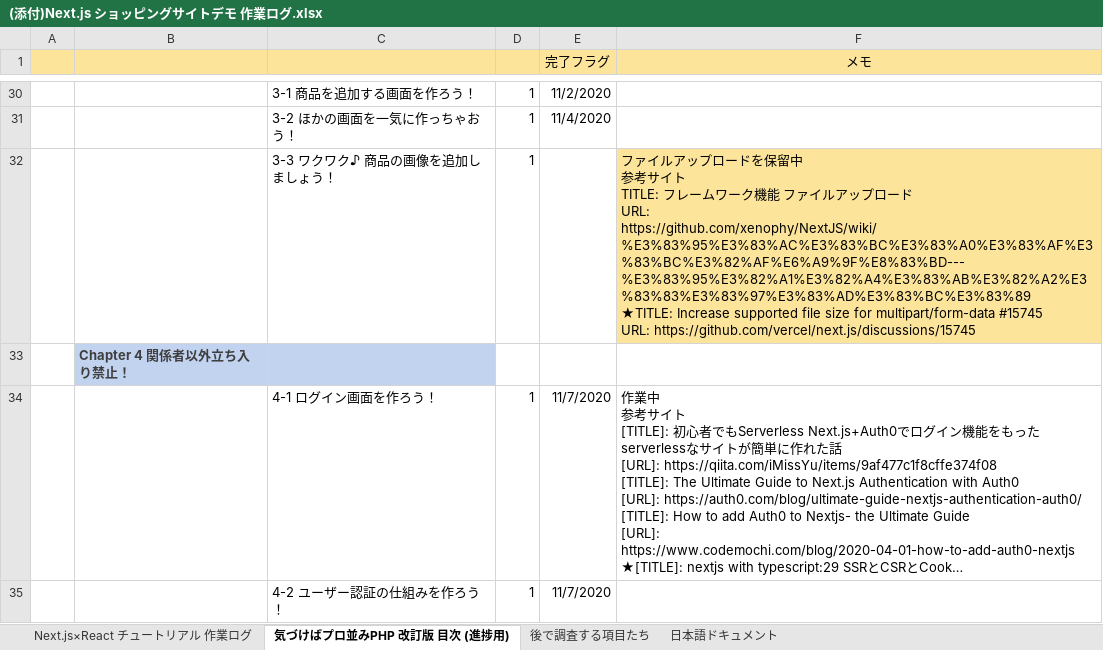
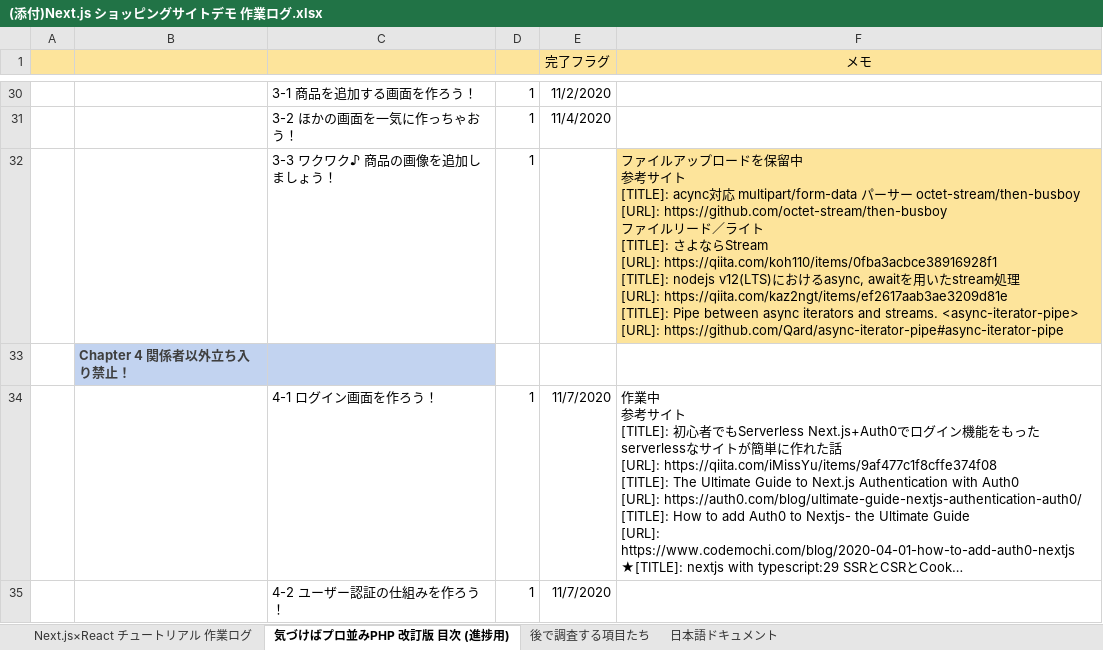
Before and after one commit to cluck-mur/nextjs-study04, an Excel workbook: ドキュメント/(添付)Next.js ショッピングサイトデモ 作業ログ.xlsx, sheet 気づけばプロ並みPHP 改訂版 目次 (進捗用), drawn as a sheet; only a part is shown, gaps mark what is left out; long unchanged cells end in …; values as stored, in another font and other column widths than the file's, no borders; ↵ is a line break in a cell; the diff names each change by its address in the sheet, - before the commit and + after, or states it on an @@ line.

Commit message:
ファイルアップロード処理 対応中

```diff
--- a/ドキュメント/(添付)Next.js ショッピングサイトデモ 作業ログ.xlsx (sheet 気づけばプロ並みPHP 改訂版 目次 (進捗用))
+++ b/ドキュメント/(添付)Next.js ショッピングサイトデモ 作業ログ.xlsx (sheet 気づけばプロ並みPHP 改訂版 目次 (進捗用))
-F32 (メモ): …ト ↵ TITLE: フレームワーク機能 ファイルアップロード ↵ URL: https://github.com/xenophy/NextJS/wiki/%E3%83%95%E3%83%AC%E3%83%BC%E3%83%A0%E3%83%AF%E3%83%BC%E3%82%AF%E6%A9%9F%E8%83%BD---%E3%83%95%E3%82%A1%E3%82%A4%E3%83%AB%E3%82%A2%E3%83%83%E3%83%97%E3%83%AD%E3%83%BC%E3%83%89 ↵ ★TITLE: Increase supported file size for multipart/form-data #15745 ↵ URL: https://github.com/vercel/next.js/discussions/15745
+F32 (メモ): …ト ↵ [TITLE]: acync対応 multipart/form-data パーサー octet-stream/then-busboy ↵ [URL]: https://github.com/octet-stream/then-busboy ↵ ファイルリード／ライト ↵ [TITLE]: さよならStream ↵ [URL]: https://qiita.com/koh110/items/0fba3acbce38916928f1 ↵ [TITLE]: nodejs v12(LTS)におけるasync, awaitを用いたstream処理 ↵ [URL]: https://qiita.com/kaz2ngt/items/ef2617aab3ae3209d81e ↵ [TITLE]: Pipe between async iterators and streams. <async-iterator-pipe> ↵ [URL]: https://github.com/Qard/async-iterator-pipe#async-iterator-pipe
```
Also changed, not shown: 5 other files.
